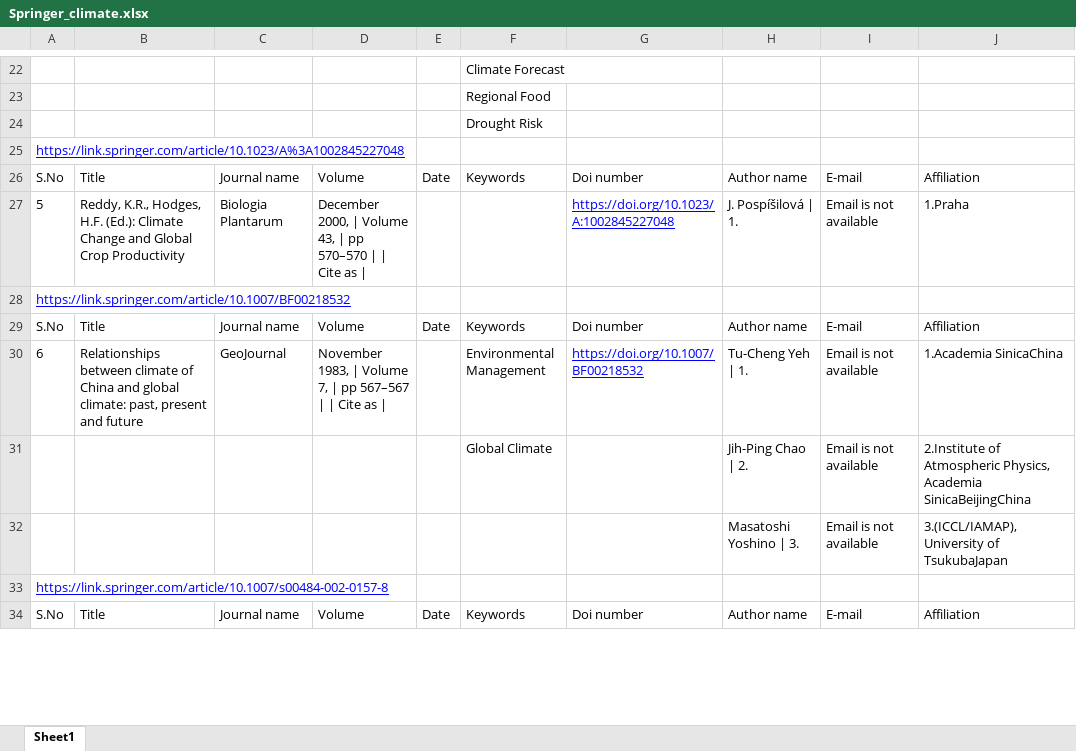
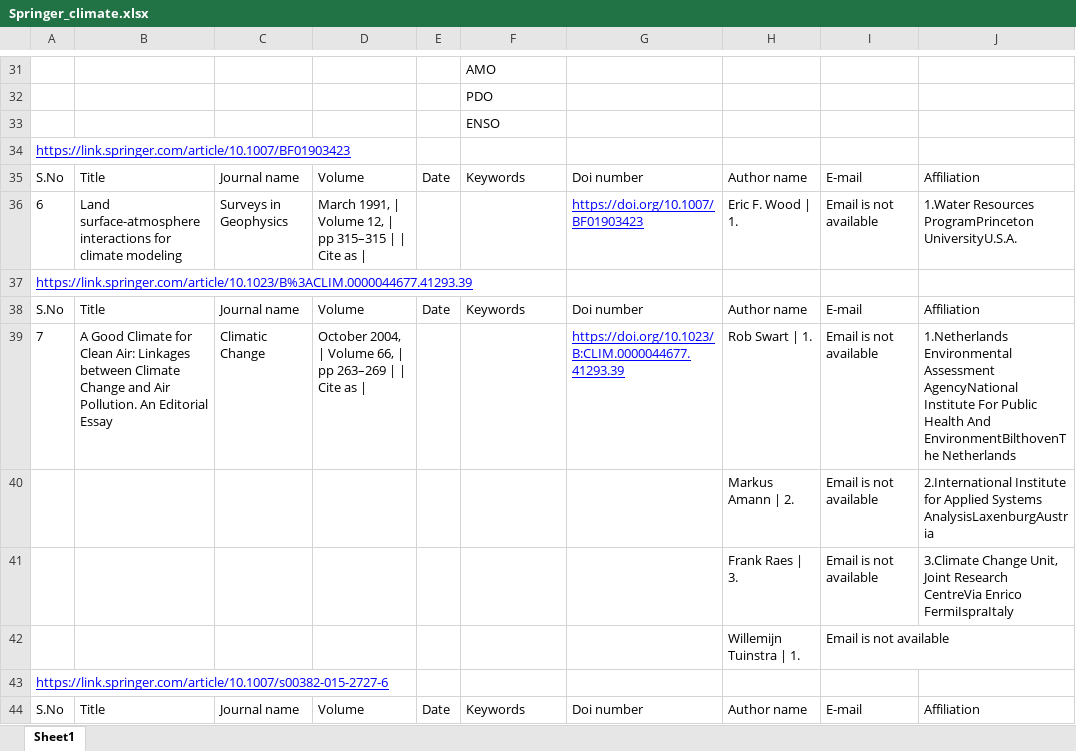
Before and after one commit to eieizahahayo/crawler, an Excel workbook: App2/springer/csv/Springer_climate.xlsx, sheet Sheet1, drawn as a sheet; only a part is shown, gaps mark what is left out; values as stored, in another font and other column widths than the file's, no borders; removed rows and columns are numbered as before the commit, all else as after; the diff covers the shown part only; the diff names each change by its address in the sheet, - before the commit and + after, or states it on an @@ line.

```diff
--- a/App2/springer/csv/Springer_climate.xlsx (sheet Sheet1)
+++ b/App2/springer/csv/Springer_climate.xlsx (sheet Sheet1)
@@ column A renumbered between rows 4 and 54 @@
-F31: Climate Forecast
+F31: AMO
-F32: Regional Food
+F32: PDO
-F33: Drought Risk
+F33: ENSO
-row 27: 5 | Reddy, K.R., Hodges, H.F. (Ed.): Climate Change and Global Crop Productivity | Biologia Plantarum | December 2000, | Volume 43, | pp 570–570 | | Cite as | |  |  | https://doi.org/10.1023/A:1002845227048 | J. Pospíšilová | 1. | Email is not available | 1.Praha
+row 36: 6 | Land surface-atmosphere interactions for climate modeling | Surveys in Geophysics | March 1991, | Volume 12, | pp 315–315 | | Cite as | |  |  | https://doi.org/10.1007/BF01903423 | Eric F. Wood | 1. | Email is not available | 1.Water Resources ProgramPrinceton UniversityU.S.A.
-row 30: 6 | Relationships between climate of China and global climate: past, present and future | GeoJournal | November 1983, | Volume 7, | pp 567–567 | | Cite as | |  | Environmental Management | https://doi.org/10.1007/BF00218532 | Tu-Cheng Yeh | 1. | Email is not available | 1.Academia SinicaChina
-row 31:  |  |  |  |  | Global Climate |  | Jih-Ping Chao | 2. | Email is not available | 2.Institute of Atmospheric Physics, Academia SinicaBeijingChina
-row 32:  |  |  |  |  |  |  | Masatoshi Yoshino | 3. | Email is not available | 3.(ICCL/IAMAP), University of TsukubaJapan
+row 39: 7 | A Good Climate for Clean Air: Linkages between Climate Change and Air Pollution. An Editorial Essay | Climatic Change | October 2004, | Volume 66, | pp 263–269 | | Cite as | |  |  | https://doi.org/10.1023/B:CLIM.0000044677.41293.39 | Rob Swart | 1. | Email is not available | 1.Netherlands Environmental Assessment AgencyNational Institute For Public Health And EnvironmentBilthovenThe Netherlands
+row 40:  |  |  |  |  |  |  | Markus Amann | 2. | Email is not available | 2.International Institute for Applied Systems AnalysisLaxenburgAustria
+row 41:  |  |  |  |  |  |  | Frank Raes | 3. | Email is not available | 3.Climate Change Unit, Joint Research CentreVia Enrico FermiIspraItaly
+row 42:  |  |  |  |  |  |  | Willemijn Tuinstra | 1. | Email is not available
```
Also changed, not shown: 26 added rows, 9 removed rows and 10 edited cells elsewhere in this sheet, App2/europePMC/csv/europePMC_climate.xlsx, App2/wiley/csv/Wiley_animal_breeding_sheep.xlsx, 5 other files.
